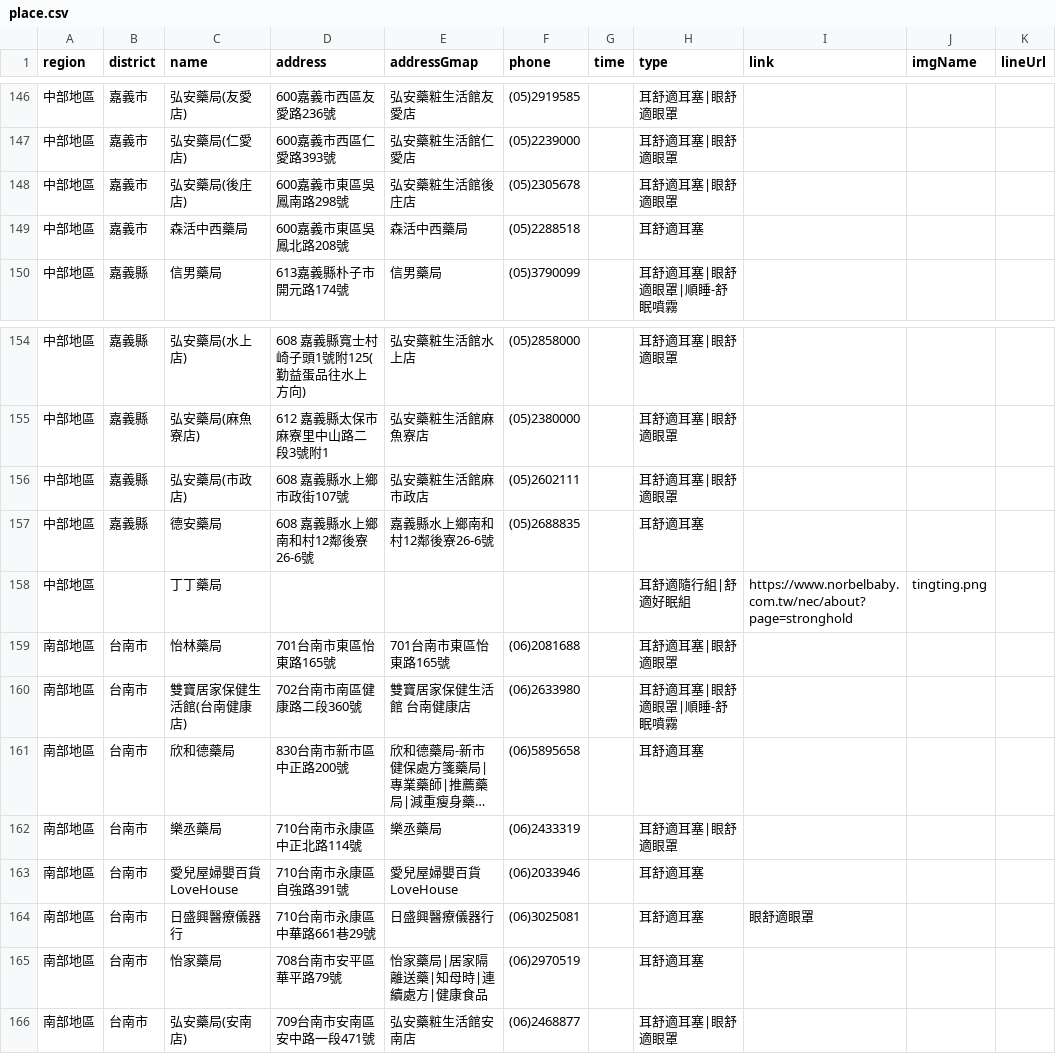
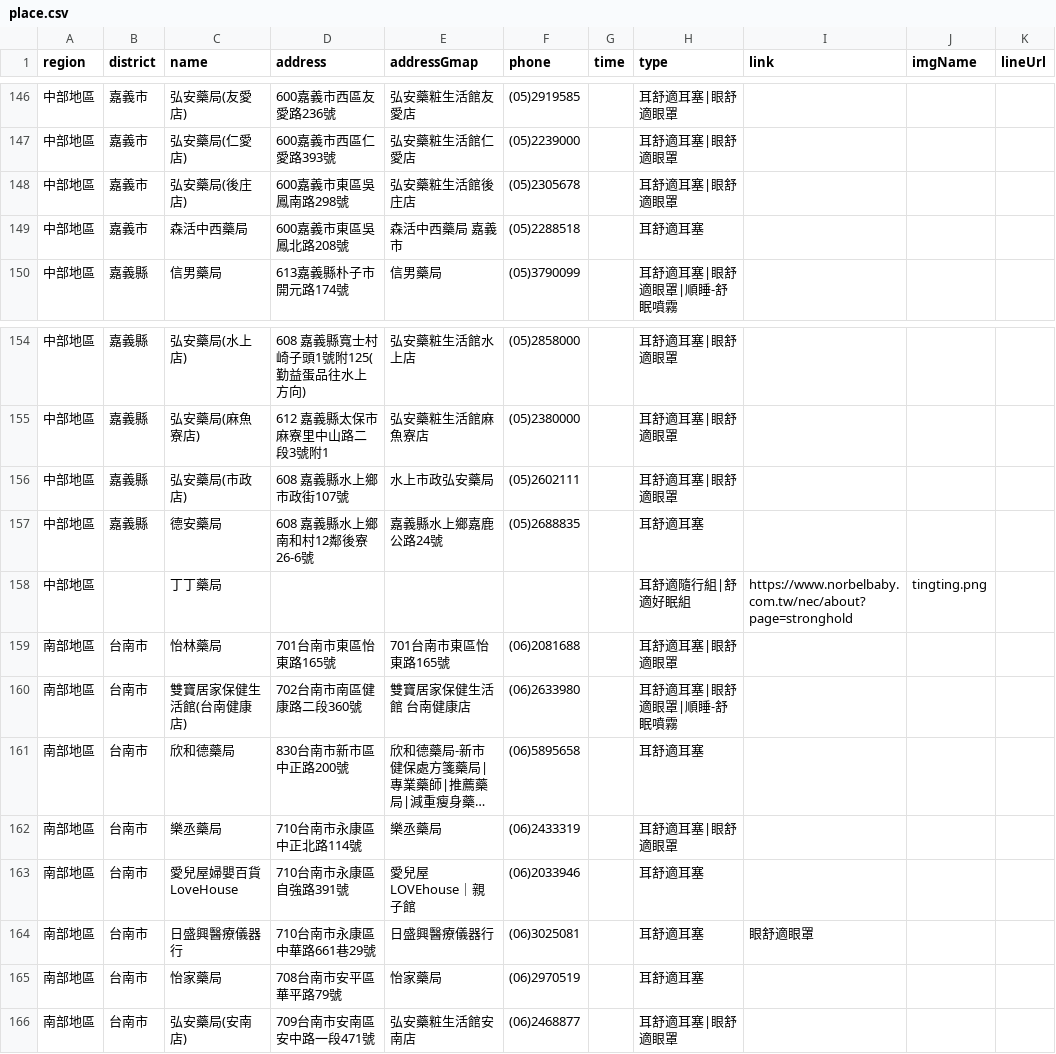
Before and after one commit to Jim-Chang/acousdea-sale-place-public, a CSV file: place/place.csv, drawn as a sheet; only a part is shown, gaps mark what is left out; long unchanged cells end in ….

Commit message:
date

```diff
--- a/place/place.csv
+++ b/place/place.csv
@@ -148,3 +148,3 @@ region,district,name,address,addressGmap,phone,time,type,link,imgName,lineUrl
 中部地區,嘉義市,弘安藥局(後庄店),600嘉義市東區吳鳳南路298號,弘安藥粧生活館後庄店,(05)2305678,,耳舒適耳塞|眼舒適眼罩,,,
-中部地區,嘉義市,森活中西藥局,600嘉義市東區吳鳳北路208號,森活中西藥局,(05)2288518,,耳舒適耳塞,,,
+中部地區,嘉義市,森活中西藥局,600嘉義市東區吳鳳北路208號,森活中西藥局 嘉義市,(05)2288518,,耳舒適耳塞,,,
 中部地區,嘉義縣,信男藥局,613嘉義縣朴子市開元路174號,信男藥局,(05)3790099,,耳舒適耳塞|眼舒適眼罩|順睡-舒眠噴霧,,,
@@ -155,4 +155,4 @@ region,district,name,address,addressGmap,phone,time,type,link,imgName,lineUrl
 中部地區,嘉義縣,弘安藥局(麻魚寮店),612 嘉義縣太保市麻寮里中山路二段3號附1,弘安藥粧生活館麻魚寮店,(05)2380000,,耳舒適耳塞|眼舒適眼罩,,,
-中部地區,嘉義縣,弘安藥局(市政店),608 嘉義縣水上鄉市政街107號,弘安藥粧生活館麻市政店,(05)2602111,,耳舒適耳塞|眼舒適眼罩,,,
-中部地區,嘉義縣,德安藥局,608 嘉義縣水上鄉南和村12鄰後寮26-6號,嘉義縣水上鄉南和村12鄰後寮26-6號,(05)2688835,,耳舒適耳塞,,,
+中部地區,嘉義縣,弘安藥局(市政店),608 嘉義縣水上鄉市政街107號,水上市政弘安藥局,(05)2602111,,耳舒適耳塞|眼舒適眼罩,,,
+中部地區,嘉義縣,德安藥局,608 嘉義縣水上鄉南和村12鄰後寮26-6號,嘉義縣水上鄉嘉鹿公路24號,(05)2688835,,耳舒適耳塞,,,
 中部地區,,丁丁藥局,,,,,耳舒適隨行組|舒適好眠組,https://www.norbelbaby.com.tw/nec/about?page=stronghold,tingting.png,
@@ -162,5 +162,5 @@ region,district,name,address,addressGmap,phone,time,type,link,imgName,lineUrl
 南部地區,台南市,樂丞藥局,710台南市永康區中正北路114號,樂丞藥局,(06)2433319,,耳舒適耳塞|眼舒適眼罩,,,
-南部地區,台南市,愛兒屋婦嬰百貨 LoveHouse,710台南市永康區自強路391號,愛兒屋婦嬰百貨LoveHouse,(06)2033946,,耳舒適耳塞,,,
+南部地區,台南市,愛兒屋婦嬰百貨 LoveHouse,710台南市永康區自強路391號,愛兒屋LOVEhouse｜親子館,(06)2033946,,耳舒適耳塞,,,
 南部地區,台南市,日盛興醫療儀器行,710台南市永康區中華路661巷29號,日盛興醫療儀器行,(06)3025081,,耳舒適耳塞,眼舒適眼罩,,
-南部地區,台南市,怡家藥局,708台南市安平區華平路79號,怡家藥局|居家隔離送藥|知母時|連續處方|健康食品,(06)2970519,,耳舒適耳塞,,,
+南部地區,台南市,怡家藥局,708台南市安平區華平路79號,怡家藥局,(06)2970519,,耳舒適耳塞,,,
 南部地區,台南市,弘安藥局(安南店),709台南市安南區安中路一段471號,弘安藥粧生活館安南店,(06)2468877,,耳舒適耳塞|眼舒適眼罩,,,
```
